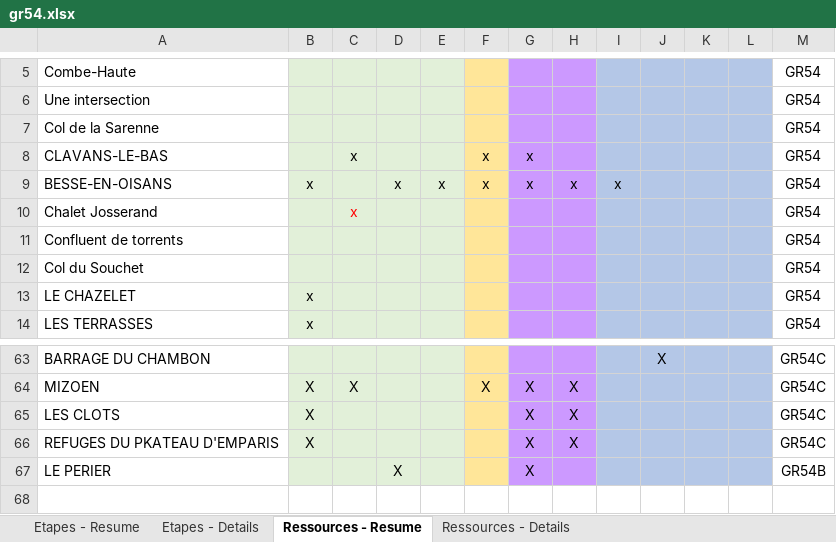
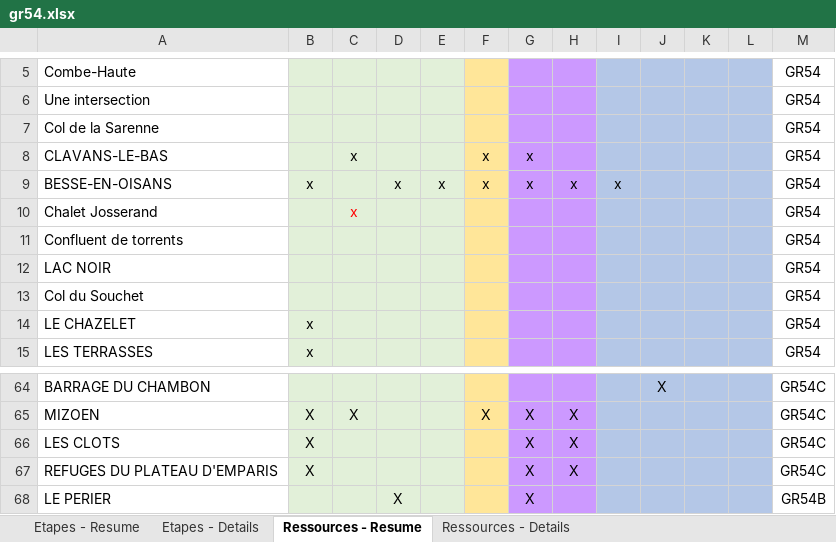
Before and after one commit to TinyToons/ecrins, an Excel workbook: gr54.xlsx, sheet Ressources - Resume, drawn as a sheet; only a part is shown, gaps mark what is left out; values as stored, in another font and other column widths than the file's, no borders; table styles not drawn; addresses are those after the commit; the diff names each change by its address in the sheet, - before the commit and + after, or states it on an @@ line.

```diff
--- a/gr54.xlsx (sheet Ressources - Resume)
+++ b/gr54.xlsx (sheet Ressources - Resume)
+row 12: LAC NOIR |  |  |  |  |  |  |  |  |  |  |  | GR54
-A67: REFUGES DU PKATEAU D'EMPARIS
+A67: REFUGES DU PLATEAU D'EMPARIS
```
Also changed, not shown: sheet Etapes - Details, sheet Ressources - Details, sheet Etapes - Resume, formulas that keep their value.
